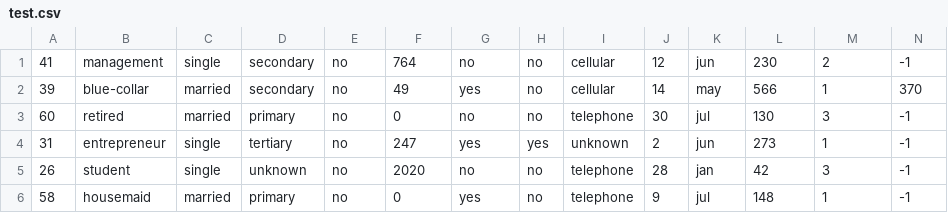
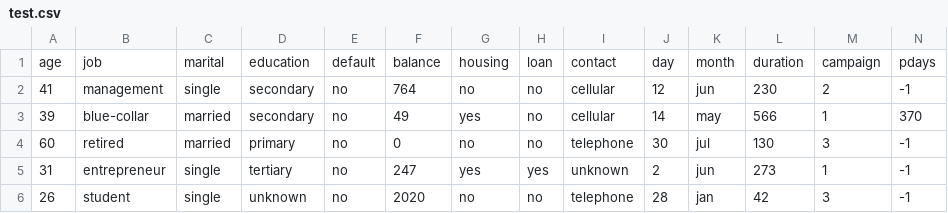
Before and after one commit to LuisEAL0/machineLearning5350, a CSV file: DecisionTree/bankData/test.csv, drawn as a sheet; only a part is shown; the shorter side is filled out with more unchanged rows; rows hold the shown columns only; the diff names each change by its address in the sheet, - before the commit and + after, or states it on an @@ line.

```diff
--- a/DecisionTree/bankData/test.csv
+++ b/DecisionTree/bankData/test.csv
+row 1: age | job | marital | education | default | balance | housing | loan | contact | day | month | duration | campaign | pdays
```
Also changed, not shown: DecisionTree/bankData/train.csv, 3 other files.
